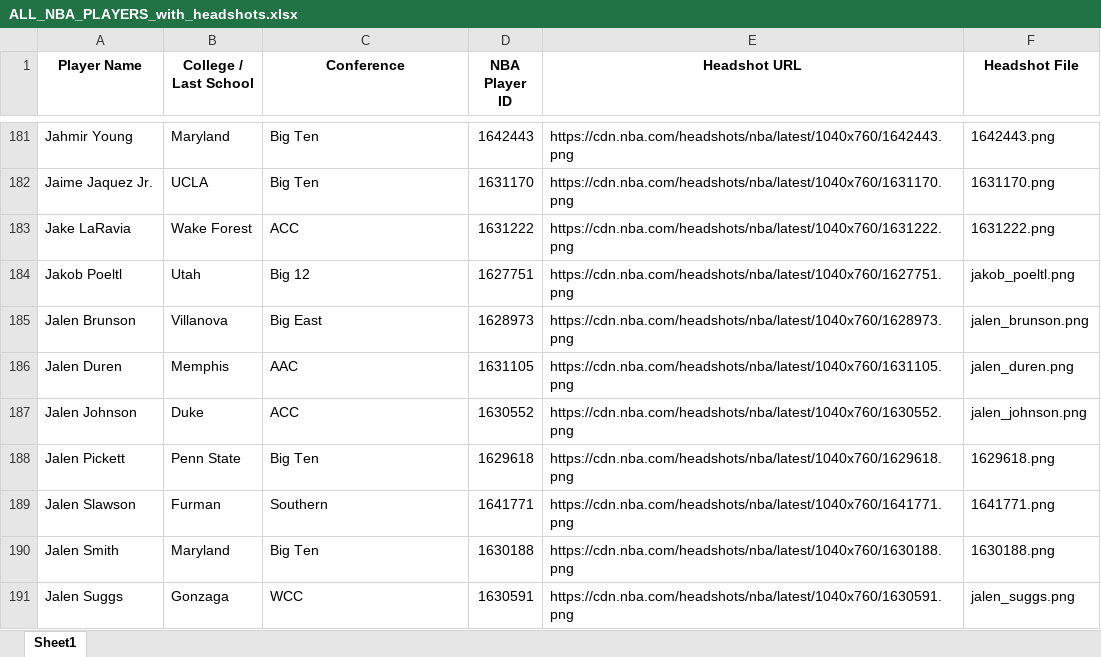
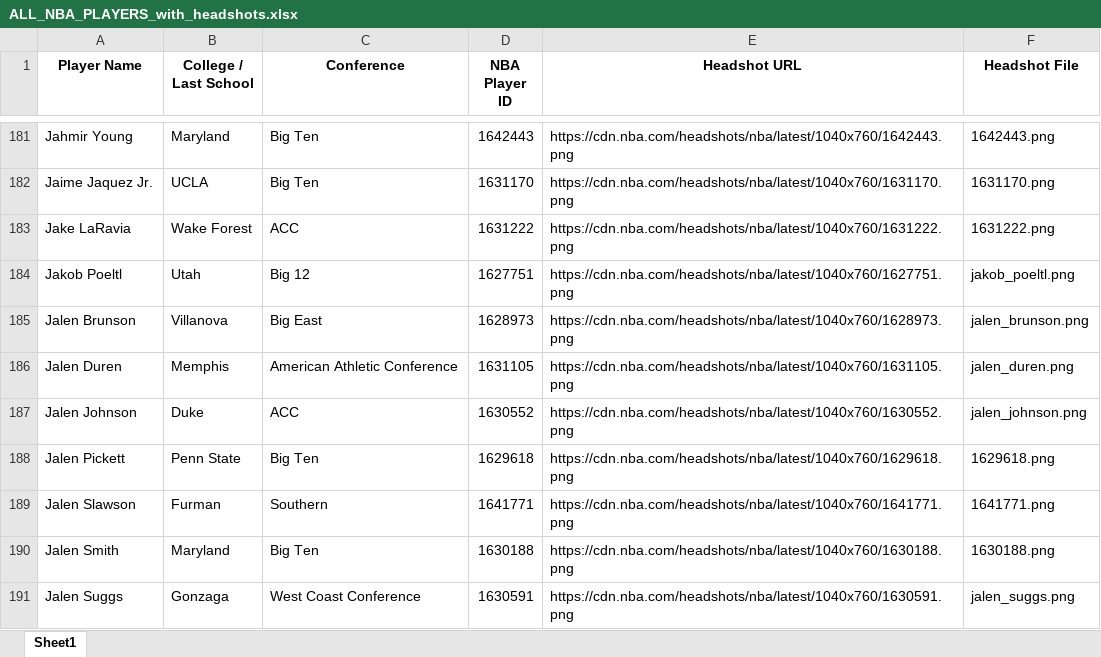
Before and after one commit to anthonyc0011/court-vision, an Excel workbook: ALL_NBA_PLAYERS_with_headshots.xlsx, sheet Sheet1, drawn as a sheet; only a part is shown, gaps mark what is left out; values as stored, in another font and other column widths than the file's, no borders; the diff covers the shown part only; the diff names each change by its address in the sheet, - before the commit and + after, or states it on an @@ line.

Commit message:
Normalize conference names and clean player pool

```diff
--- a/ALL_NBA_PLAYERS_with_headshots.xlsx (sheet Sheet1)
+++ b/ALL_NBA_PLAYERS_with_headshots.xlsx (sheet Sheet1)
-C186 (Conference): AAC
+C186 (Conference): American Athletic Conference
-C191 (Conference): WCC
+C191 (Conference): West Coast Conference
```
Also changed, not shown: 2 removed rows and 35 edited cells elsewhere in this sheet, ALL_NBA_PLAYERS.xlsx.
